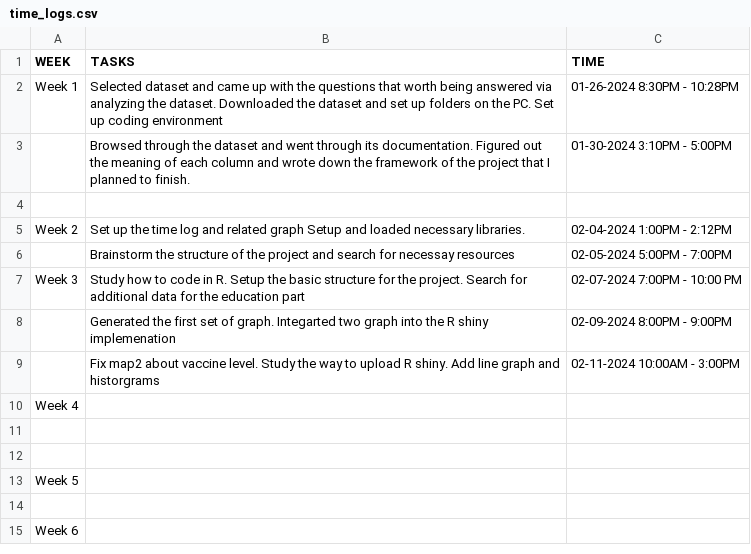
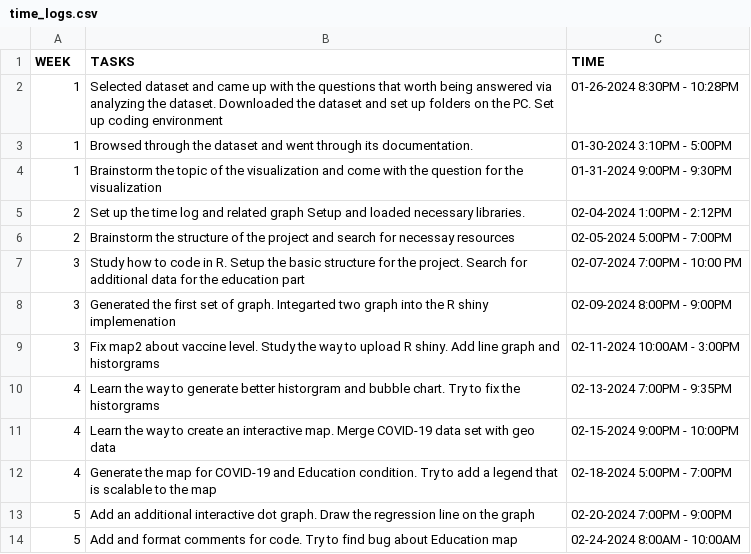
Before and after one commit to SagiriChen2002/CSC-324, a CSV file: log/time_logs.csv, drawn as a sheet.

Commit message:
update time log

```diff
--- a/log/time_logs.csv
+++ b/log/time_logs.csv
@@ -1,15 +1,14 @@
 WEEK,TASKS,TIME
-Week 1,Selected dataset and came up with the questions that worth being answered via analyzing the dataset. Downloaded the dataset and set up folders on the PC. Set up coding environment,01-26-2024 8:30PM - 10:28PM
-,Browsed through the dataset and went through its documentation. Figured out the meaning of each column and wrote down the framework of the project that I planned to finish.,01-30-2024 3:10PM - 5:00PM
-,,
-Week 2,Set up the time log and related graph Setup and loaded necessary libraries.,02-04-2024 1:00PM - 2:12PM
-,Brainstorm the structure of the project and search for necessay resources,02-05-2024 5:00PM - 7:00PM
-Week 3,Study how to code in R. Setup the basic structure for the project. Search for additional data for the education part,02-07-2024 7:00PM - 10:00 PM
-,Generated the first set of graph. Integarted two graph into the R shiny implemenation,02-09-2024 8:00PM - 9:00PM
-,Fix map2 about vaccine level. Study the way to upload R shiny. Add line graph and historgrams,02-11-2024 10:00AM - 3:00PM
-Week 4,,
-,,
-,,
-Week 5,,
-,,
-Week 6,,
+1,Selected dataset and came up with the questions that worth being answered via analyzing the dataset. Downloaded the dataset and set up folders on the PC. Set up coding environment,01-26-2024 8:30PM - 10:28PM
+1,Browsed through the dataset and went through its documentation. ,01-30-2024 3:10PM - 5:00PM
+1,Brainstorm the topic of the visualization and come with the question for the visualization,01-31-2024 9:00PM - 9:30PM
+2,Set up the time log and related graph Setup and loaded necessary libraries.,02-04-2024 1:00PM - 2:12PM
+2,Brainstorm the structure of the project and search for necessay resources,02-05-2024 5:00PM - 7:00PM
+3,Study how to code in R. Setup the basic structure for the project. Search for additional data for the education part,02-07-2024 7:00PM - 10:00 PM
+3,Generated the first set of graph. Integarted two graph into the R shiny implemenation,02-09-2024 8:00PM - 9:00PM
+3,Fix map2 about vaccine level. Study the way to upload R shiny. Add line graph and historgrams,02-11-2024 10:00AM - 3:00PM
+4,Learn the way to generate better historgram and bubble chart. Try to fix the historgrams,02-13-2024 7:00PM - 9:35PM
+4,Learn the way to create an interactive map. Merge COVID-19 data set with geo data,02-15-2024 9:00PM - 10:00PM
+4,Generate the map for COVID-19 and Education condition. Try to add a legend that is scalable to the map,02-18-2024 5:00PM - 7:00PM
+5,Add an additional interactive dot graph. Draw the regression line on the graph,02-20-2024 7:00PM - 9:00PM
+5,Add and format comments for code. Try to find bug about Education map,02-24-2024 8:00AM - 10:00AM
```
Also changed, not shown: 4 other files.
